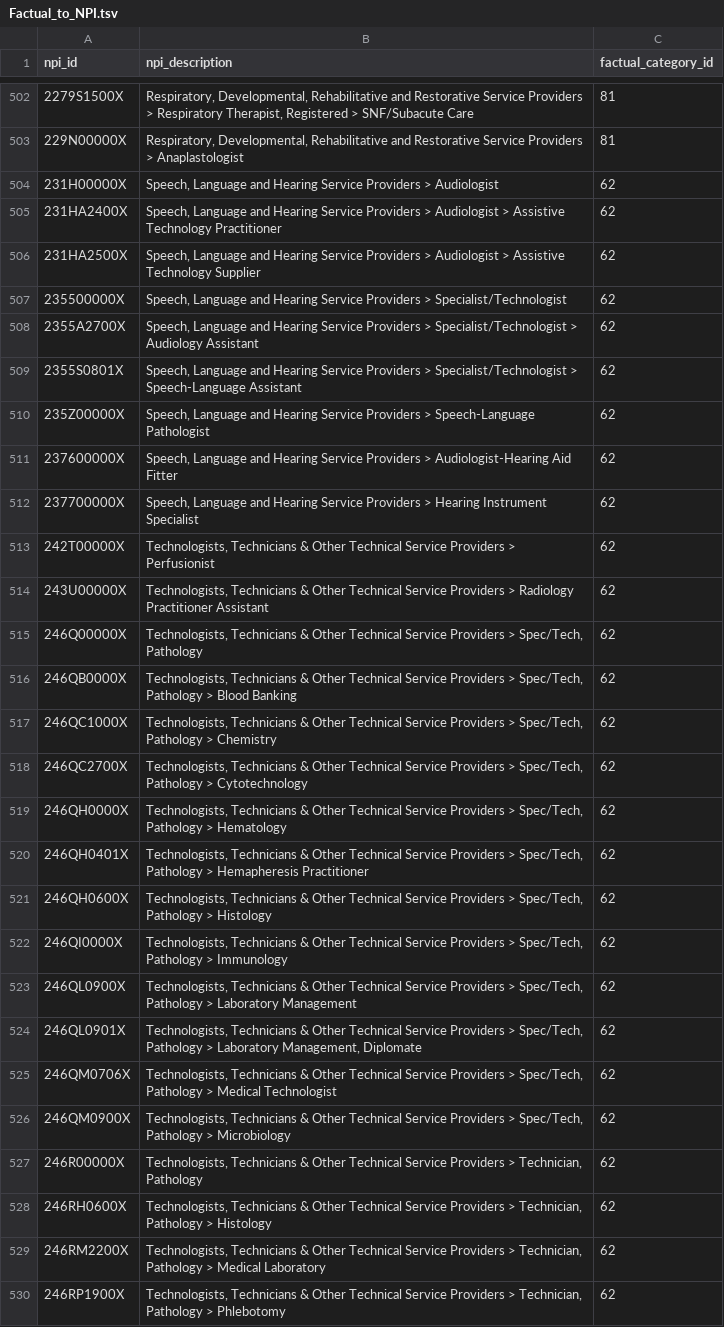
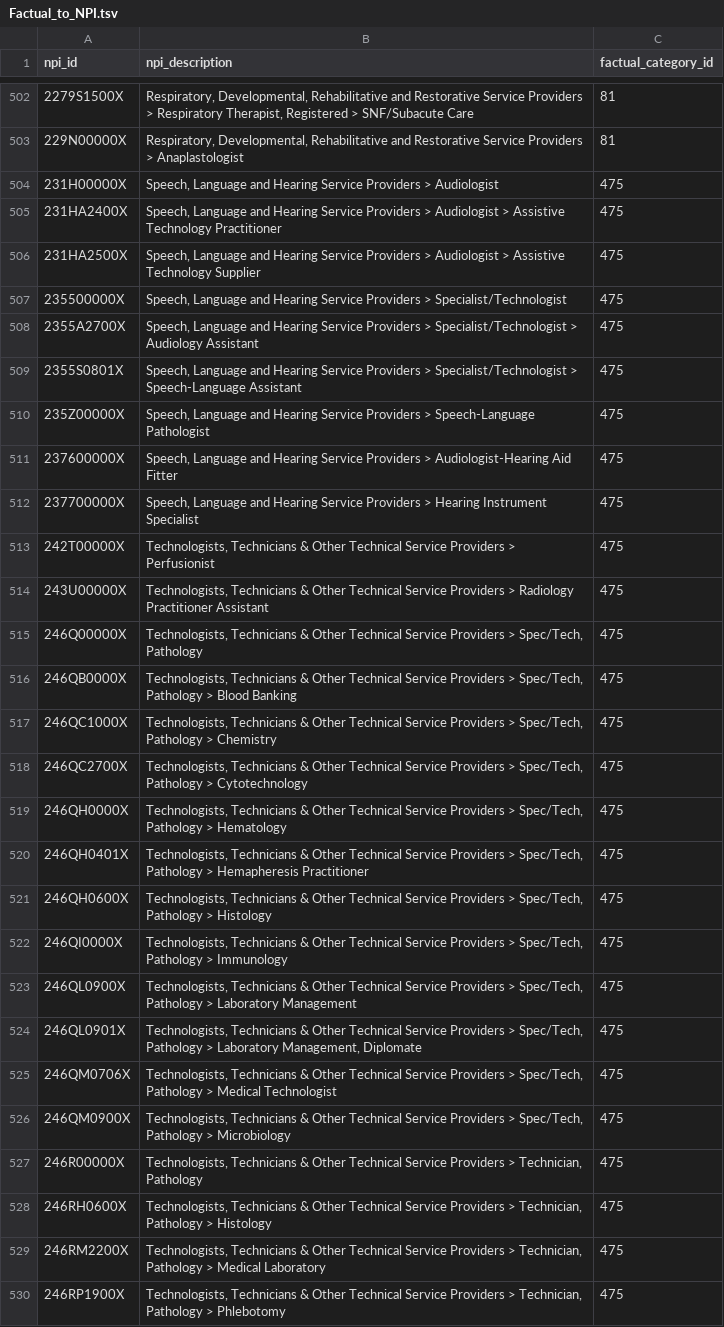
Before and after one commit to zhuxinyu2468/places, a TSV file: categories/utils/Factual_to_NPI.tsv, drawn as a sheet; only a part is shown, gaps mark what is left out; the diff covers the shown part only; the diff names each change by its address in the sheet, - before the commit and + after, or states it on an @@ line.

```diff
--- a/categories/utils/Factual_to_NPI.tsv
+++ b/categories/utils/Factual_to_NPI.tsv
-C504:C530 (factual_category_id): 62
+C504:C530 (factual_category_id): 475
```
Also changed, not shown: 56 edited cells elsewhere in this file, categories/factual_taxonomy_en.tsv, categories/utils/Factual_to_MCC.tsv, 2 other files.
